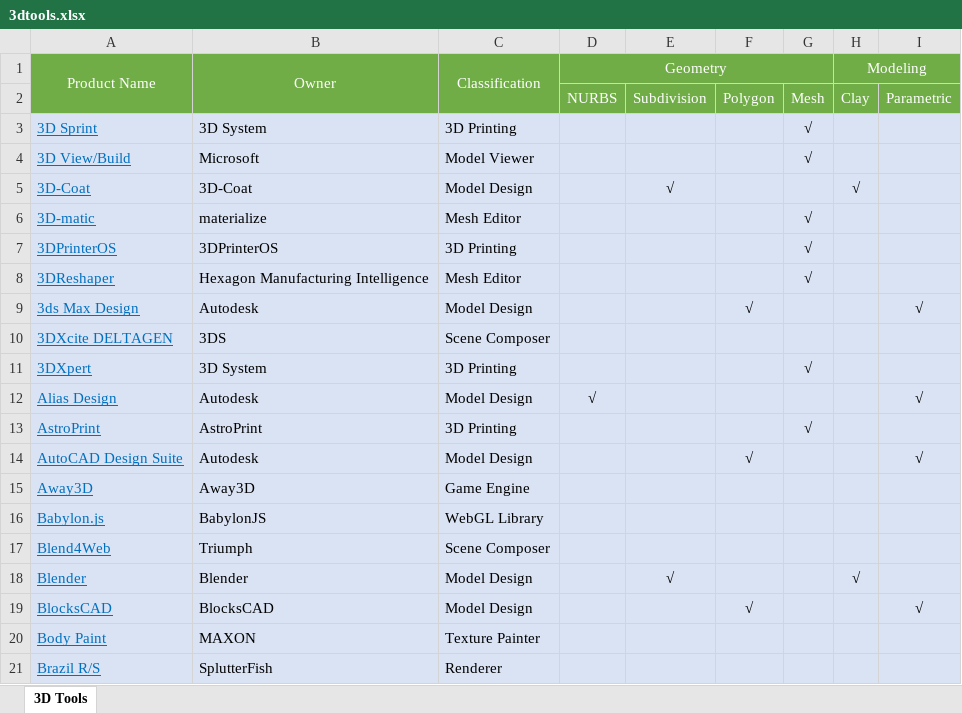
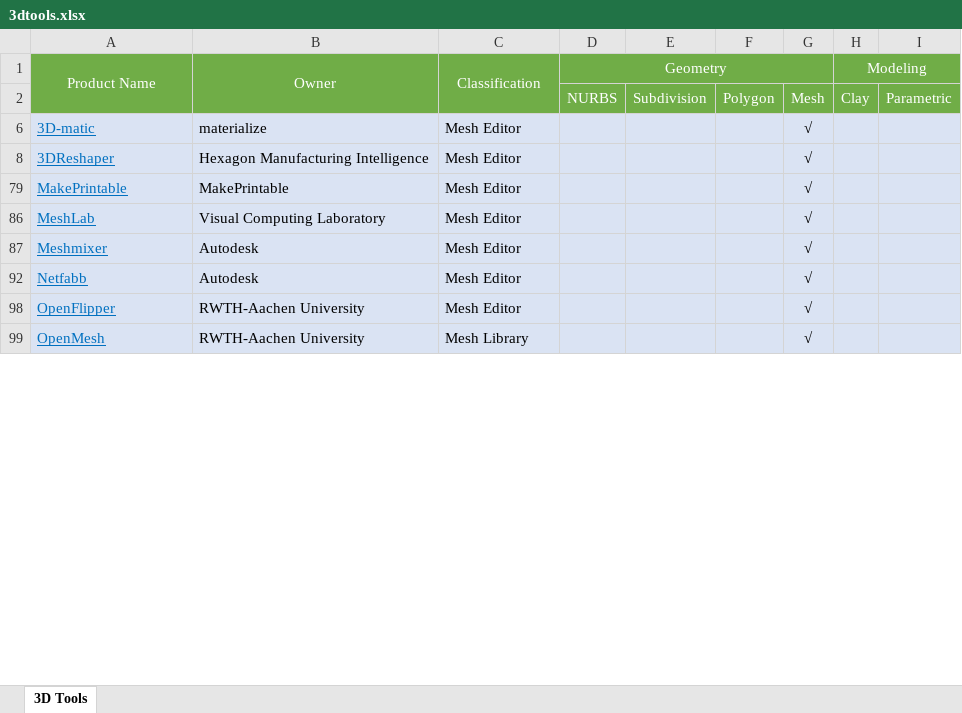
Before and after one commit to dongzgh/visplayer, an Excel workbook: docs/products/3dtools.xlsx, sheet 3D Tools, drawn as a sheet; only a part is shown; the shorter side is filled out with more unchanged rows; values as stored, in another font and other column widths than the file's, no borders; the diff covers the shown part only; the diff names each change by its address in the sheet, - before the commit and + after, or states it on an @@ line.

Commit message:
Updated 3dtools.xlsx

```diff
--- a/docs/products/3dtools.xlsx (sheet 3D Tools)
+++ b/docs/products/3dtools.xlsx (sheet 3D Tools)
@@ row 3 hidden: 3D Sprint | 3D System | 3D Printing |  |  |  | √ @@
@@ row 4 hidden: 3D View/Build | Microsoft | Model Viewer |  |  |  | √ @@
@@ row 5 hidden: 3D-Coat | 3D-Coat | Model Design |  | √ |  |  | √ @@
@@ row 7 hidden: 3DPrinterOS | 3DPrinterOS | 3D Printing |  |  |  | √ @@
@@ row 9 hidden: 3ds Max Design | Autodesk | Model Design |  |  | √ |  |  | √ @@
@@ row 10 hidden: 3DXcite DELTAGEN | 3DS | Scene Composer @@
@@ row 11 hidden: 3DXpert | 3D System | 3D Printing |  |  |  | √ @@
@@ row 12 hidden: Alias Design | Autodesk | Model Design | √ |  |  |  |  | √ @@
@@ row 13 hidden: AstroPrint | AstroPrint | 3D Printing |  |  |  | √ @@
@@ row 14 hidden: AutoCAD Design Suite | Autodesk | Model Design |  |  | √ |  |  | √ @@
@@ row 15 hidden: Away3D | Away3D | Game Engine @@
@@ row 16 hidden: Babylon.js | BabylonJS | WebGL Library @@
@@ row 17 hidden: Blend4Web | Triumph | Scene Composer @@
@@ row 18 hidden: Blender | Blender | Model Design |  | √ |  |  | √ @@
@@ row 19 hidden: BlocksCAD | BlocksCAD | Model Design |  |  | √ |  |  | √ @@
@@ row 20 hidden: Body Paint | MAXON | Texture Painter @@
@@ row 21 hidden: Brazil R/S | SplutterFish | Renderer @@
```
Also changed, not shown: 135 hidden or unhidden rows elsewhere in this sheet.
